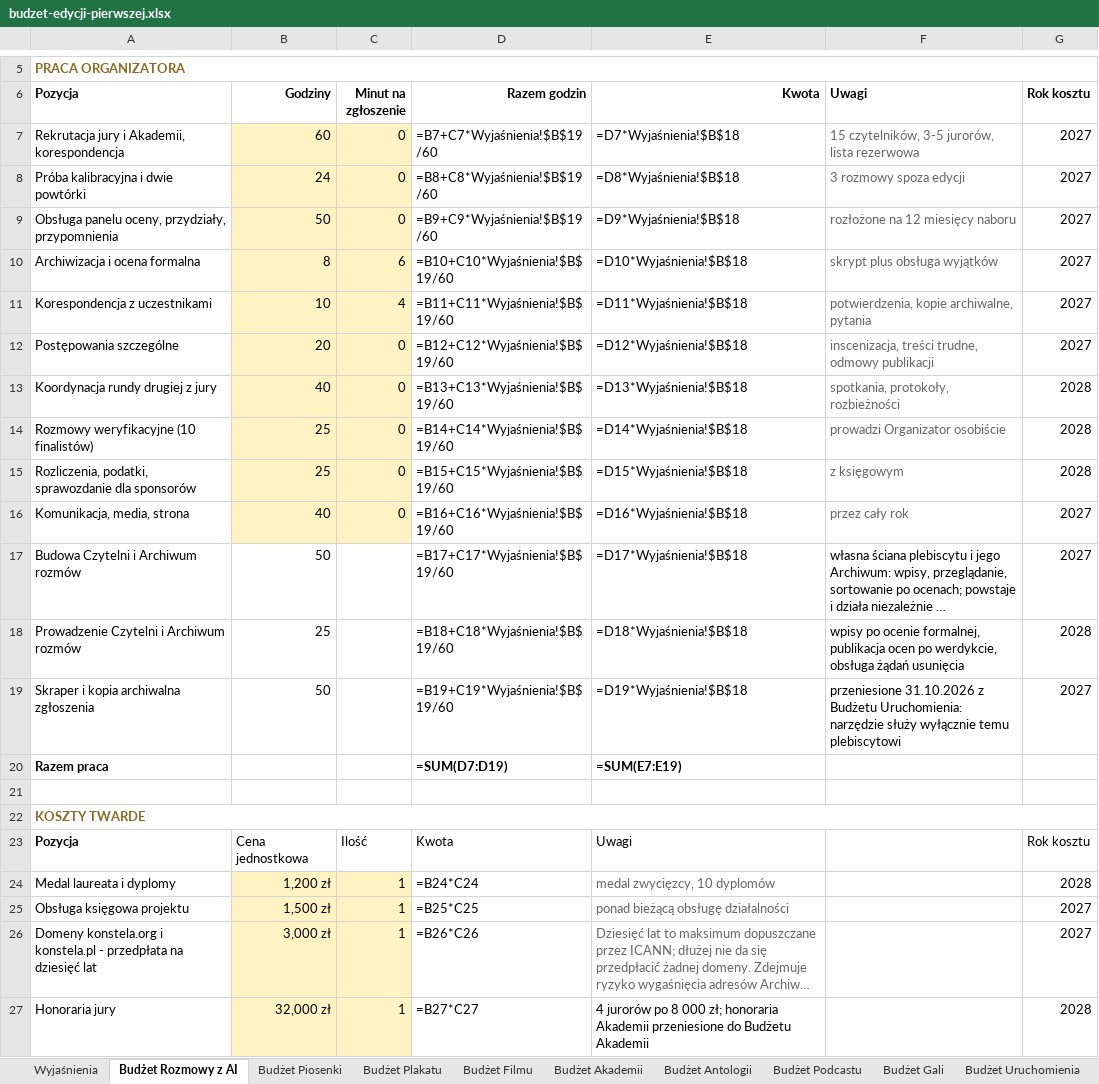
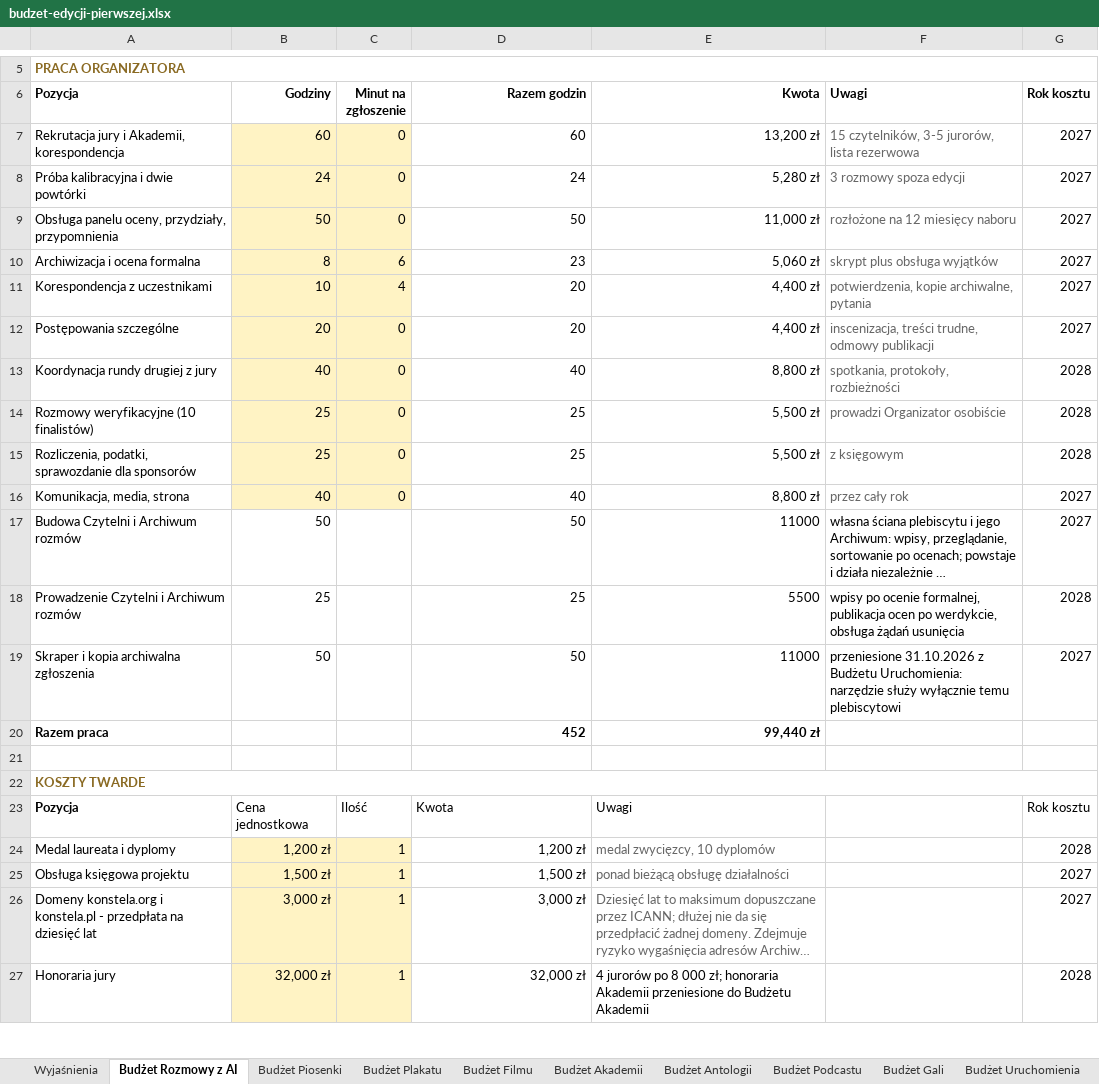
Before and after one commit to kolbinski/konstela, an Excel workbook: budzet-edycji-pierwszej.xlsx, sheet Budżet Rozmowy z AI, drawn as a sheet; only a part is shown, gaps mark what is left out; long unchanged cells end in …; values as stored, in another font and other column widths than the file's, no borders; formulas without a stored value are shown as written; the diff covers the shown part only; the diff names each change by its address in the sheet, - before the commit and + after, or states it on an @@ line.

```diff
--- a/budzet-edycji-pierwszej.xlsx (sheet Budżet Rozmowy z AI)
+++ b/budzet-edycji-pierwszej.xlsx (sheet Budżet Rozmowy z AI)
-D7 (Razem godzin): =B7+C7*Wyjaśnienia!$B$19/60
+D7 (Razem godzin): 60
-E7 (Kwota): =D7*Wyjaśnienia!$B$18
+E7 (Kwota): 13,200 zł
-D8 (Razem godzin): =B8+C8*Wyjaśnienia!$B$19/60
+D8 (Razem godzin): 24
-E8 (Kwota): =D8*Wyjaśnienia!$B$18
+E8 (Kwota): 5,280 zł
-D9 (Razem godzin): =B9+C9*Wyjaśnienia!$B$19/60
+D9 (Razem godzin): 50
-E9 (Kwota): =D9*Wyjaśnienia!$B$18
+E9 (Kwota): 11,000 zł
-D10 (Razem godzin): =B10+C10*Wyjaśnienia!$B$19/60
+D10 (Razem godzin): 23
-E10 (Kwota): =D10*Wyjaśnienia!$B$18
+E10 (Kwota): 5,060 zł
-D11 (Razem godzin): =B11+C11*Wyjaśnienia!$B$19/60
+D11 (Razem godzin): 20
-E11 (Kwota): =D11*Wyjaśnienia!$B$18
+E11 (Kwota): 4,400 zł
-D12 (Razem godzin): =B12+C12*Wyjaśnienia!$B$19/60
+D12 (Razem godzin): 20
-E12 (Kwota): =D12*Wyjaśnienia!$B$18
+E12 (Kwota): 4,400 zł
-D13 (Razem godzin): =B13+C13*Wyjaśnienia!$B$19/60
+D13 (Razem godzin): 40
-E13 (Kwota): =D13*Wyjaśnienia!$B$18
+E13 (Kwota): 8,800 zł
-D14 (Razem godzin): =B14+C14*Wyjaśnienia!$B$19/60
+D14 (Razem godzin): 25
-E14 (Kwota): =D14*Wyjaśnienia!$B$18
+E14 (Kwota): 5,500 zł
-D15 (Razem godzin): =B15+C15*Wyjaśnienia!$B$19/60
+D15 (Razem godzin): 25
-E15 (Kwota): =D15*Wyjaśnienia!$B$18
+E15 (Kwota): 5,500 zł
-D16 (Razem godzin): =B16+C16*Wyjaśnienia!$B$19/60
+D16 (Razem godzin): 40
-E16 (Kwota): =D16*Wyjaśnienia!$B$18
+E16 (Kwota): 8,800 zł
-D17 (Razem godzin): =B17+C17*Wyjaśnienia!$B$19/60
+D17 (Razem godzin): 50
-E17 (Kwota): =D17*Wyjaśnienia!$B$18
+E17 (Kwota): 11000
-D18 (Razem godzin): =B18+C18*Wyjaśnienia!$B$19/60
+D18 (Razem godzin): 25
-E18 (Kwota): =D18*Wyjaśnienia!$B$18
+E18 (Kwota): 5500
-D19 (Razem godzin): =B19+C19*Wyjaśnienia!$B$19/60
+D19 (Razem godzin): 50
-E19 (Kwota): =D19*Wyjaśnienia!$B$18
+E19 (Kwota): 11000
-D20 (Razem godzin): =SUM(D7:D19)
+D20 (Razem godzin): 452
-E20 (Kwota): =SUM(E7:E19)
+E20 (Kwota): 99,440 zł
-D24 (Razem godzin): =B24*C24
+D24 (Razem godzin): 1,200 zł
-D25 (Razem godzin): =B25*C25
+D25 (Razem godzin): 1,500 zł
-D26 (Razem godzin): =B26*C26
+D26 (Razem godzin): 3,000 zł
-D27 (Razem godzin): =B27*C27
+D27 (Razem godzin): 32,000 zł
```
Also changed, not shown: 22 edited cells elsewhere in this sheet, sheet Budżet Akademii, sheet Sufit przepustowości, sheet Budżet Plakatu, sheet Budżet Filmu, sheet Budżet Piosenki, sheet Budżet Antologii, 4 more sheets, 4 other files.
